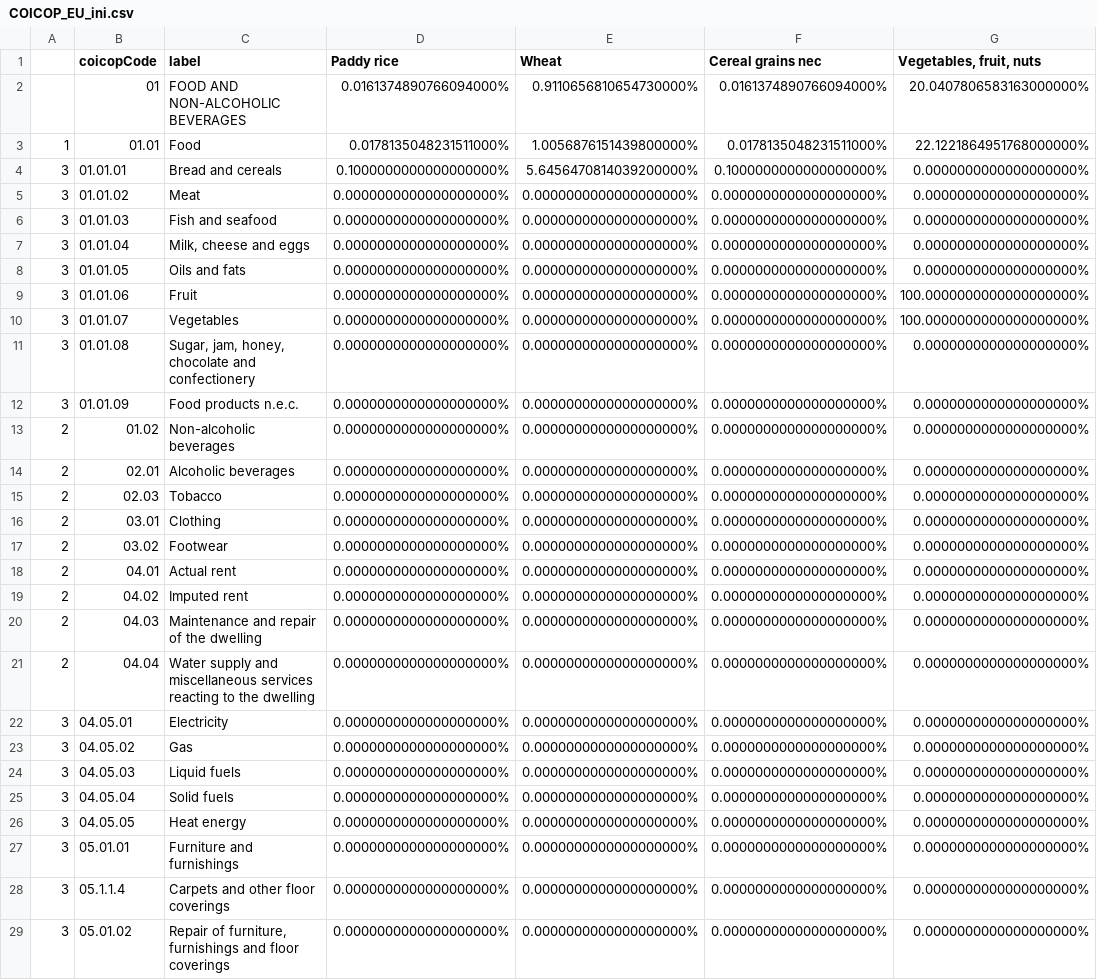
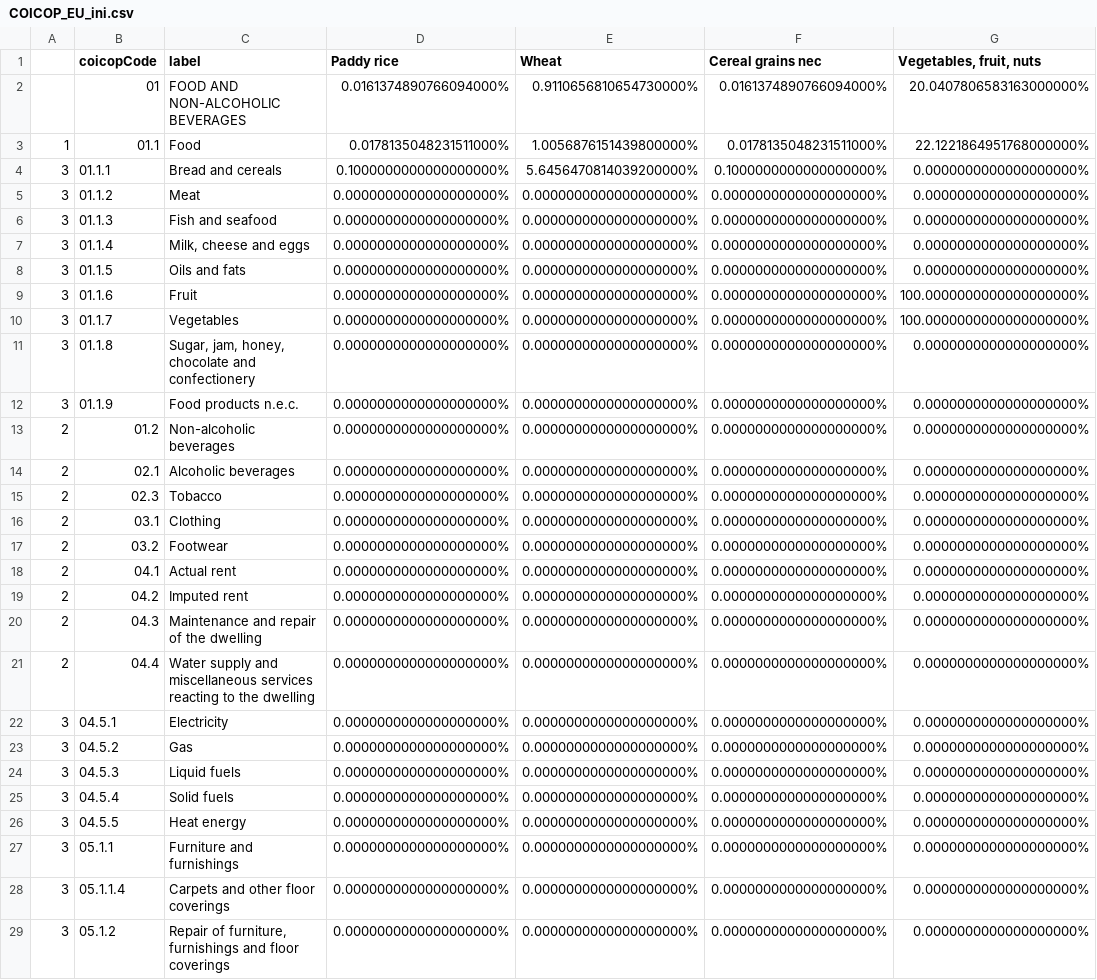
Before and after one commit to electricitymaps/bloom-contrib, a CSV file: co2eq/purchase/exiobase/COICOP_EU_ini.csv, drawn as a sheet; only a part is shown; the diff covers the shown part only; the diff names each change by its address in the sheet, - before the commit and + after, or states it on an @@ line.

```diff
--- a/co2eq/purchase/exiobase/COICOP_EU_ini.csv
+++ b/co2eq/purchase/exiobase/COICOP_EU_ini.csv
-B3 (coicopCode): 01.01
+B3 (coicopCode): 01.1
-B4 (coicopCode): 01.01.01
+B4 (coicopCode): 01.1.1
-B5 (coicopCode): 01.01.02
+B5 (coicopCode): 01.1.2
-B6 (coicopCode): 01.01.03
+B6 (coicopCode): 01.1.3
-B7 (coicopCode): 01.01.04
+B7 (coicopCode): 01.1.4
-B8 (coicopCode): 01.01.05
+B8 (coicopCode): 01.1.5
-B9 (coicopCode): 01.01.06
+B9 (coicopCode): 01.1.6
-B10 (coicopCode): 01.01.07
+B10 (coicopCode): 01.1.7
-B11 (coicopCode): 01.01.08
+B11 (coicopCode): 01.1.8
-B12 (coicopCode): 01.01.09
+B12 (coicopCode): 01.1.9
-B13 (coicopCode): 01.02
+B13 (coicopCode): 01.2
-B14 (coicopCode): 02.01
+B14 (coicopCode): 02.1
-B15 (coicopCode): 02.03
+B15 (coicopCode): 02.3
-B16 (coicopCode): 03.01
+B16 (coicopCode): 03.1
-B17 (coicopCode): 03.02
+B17 (coicopCode): 03.2
-B18 (coicopCode): 04.01
+B18 (coicopCode): 04.1
-B19 (coicopCode): 04.02
+B19 (coicopCode): 04.2
-B20 (coicopCode): 04.03
+B20 (coicopCode): 04.3
-B21 (coicopCode): 04.04
+B21 (coicopCode): 04.4
-B22 (coicopCode): 04.05.01
+B22 (coicopCode): 04.5.1
-B23 (coicopCode): 04.05.02
+B23 (coicopCode): 04.5.2
-B24 (coicopCode): 04.05.03
+B24 (coicopCode): 04.5.3
-B25 (coicopCode): 04.05.04
+B25 (coicopCode): 04.5.4
-B26 (coicopCode): 04.05.05
+B26 (coicopCode): 04.5.5
-B27 (coicopCode): 05.01.01
+B27 (coicopCode): 05.1.1
-B29 (coicopCode): 05.01.02
+B29 (coicopCode): 05.1.2
```
Also changed, not shown: 35 edited cells elsewhere in this file, 5 other files.
